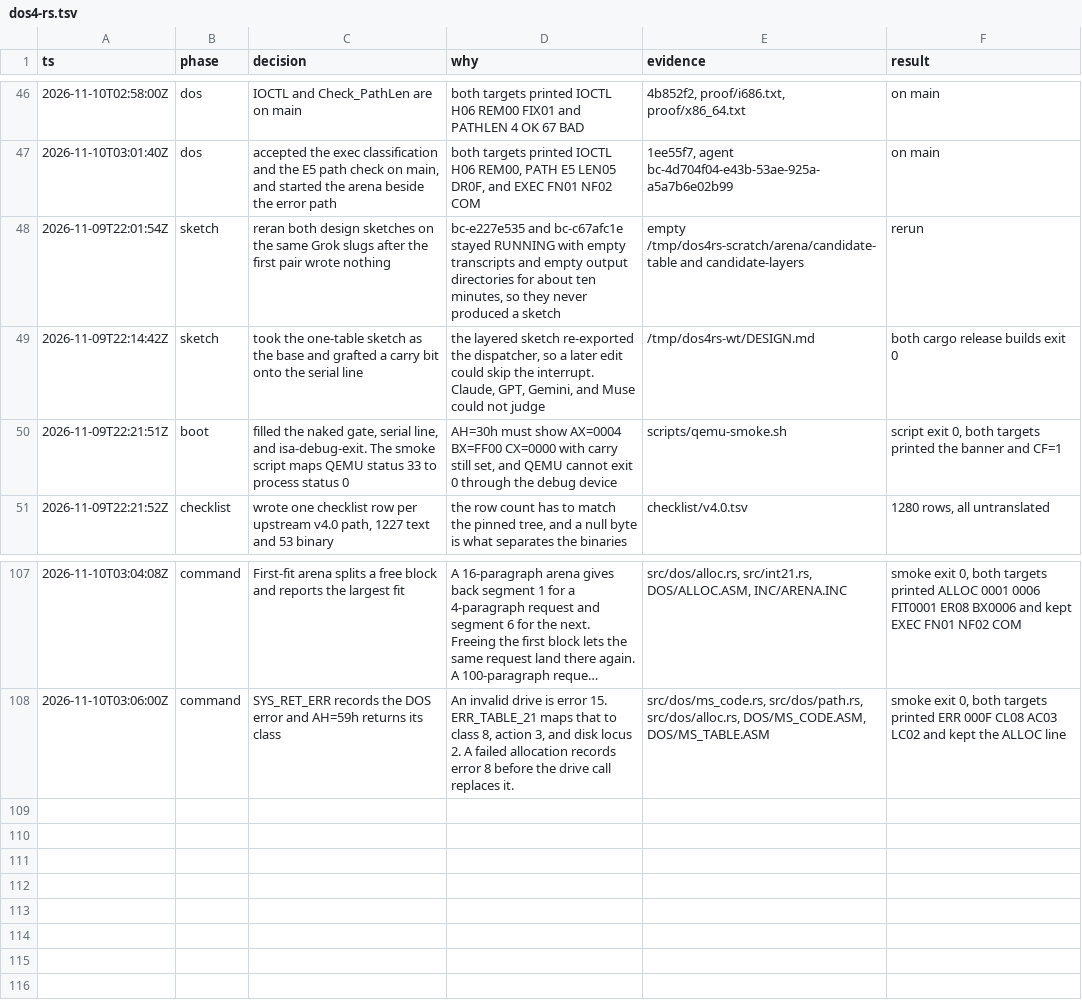
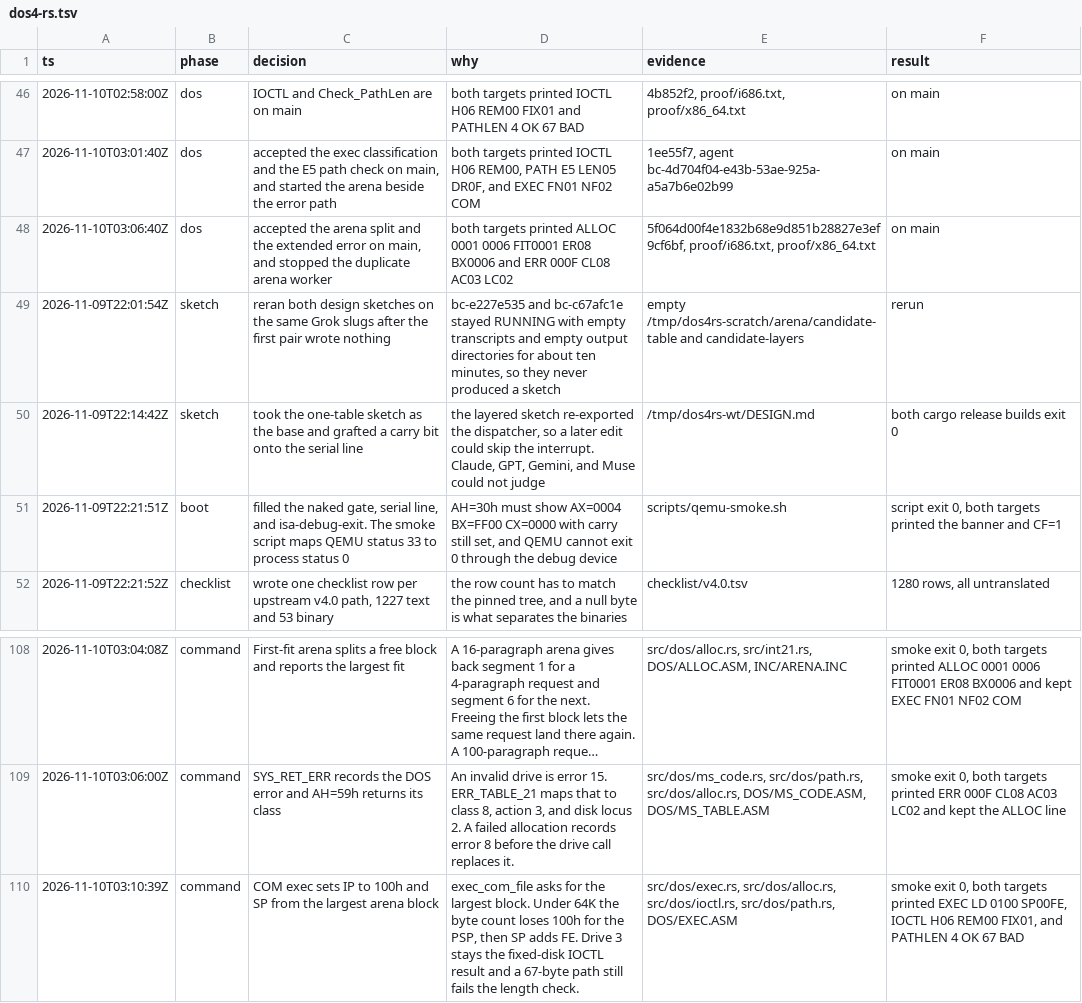
Before and after one commit to JamesLinYJ/DOS-RS, a TSV file: .audit/dos4-rs.tsv, drawn as a sheet; only a part is shown, gaps mark what is left out; long unchanged cells end in ….

Commit message:
feat(dos): set the COM entry IP and stack
A COM load uses IP 100h. The stack is the largest free block, minus the
PSP, plus FE. The fixed-disk IOCTL result and the 67-byte path check
stay on the serial line.

```diff
--- a/.audit/dos4-rs.tsv
+++ b/.audit/dos4-rs.tsv
@@ -47,2 +47,3 @@ ts	phase	decision	why	evidence	result
 2026-11-10T03:01:40Z	dos	accepted the exec classification and the E5 path check on main, and started the arena beside the error path	both targets printed IOCTL H06 REM00, PATH E5 LEN05 DR0F, and EXEC FN01 NF02 COM	1ee55f7, agent bc-4d704f04-e43b-53ae-925a-a5a7b6e02b99	on main
+2026-11-10T03:06:40Z	dos	accepted the arena split and the extended error on main, and stopped the duplicate arena worker	both targets printed ALLOC 0001 0006 FIT0001 ER08 BX0006 and ERR 000F CL08 AC03 LC02	5f064d00f4e1832b68e9d851b28827e3ef9cf6bf, proof/i686.txt, proof/x86_64.txt	on main
 2026-11-09T22:01:54Z	sketch	reran both design sketches on the same Grok slugs after the first pair wrote nothing	bc-e227e535 and bc-c67afc1e stayed RUNNING with empty transcripts and empty output directories for about ten minutes, so they never produced a sketch	empty /tmp/dos4rs-scratch/arena/candidate-table and candidate-layers	rerun
@@ -108 +109,2 @@ ts	phase	decision	why	evidence	result
 2026-11-10T03:06:00Z	command	SYS_RET_ERR records the DOS error and AH=59h returns its class	An invalid drive is error 15. ERR_TABLE_21 maps that to class 8, action 3, and disk locus 2. A failed allocation records error 8 before the drive call replaces it.	src/dos/ms_code.rs, src/dos/path.rs, src/dos/alloc.rs, DOS/MS_CODE.ASM, DOS/MS_TABLE.ASM	smoke exit 0, both targets printed ERR 000F CL08 AC03 LC02 and kept the ALLOC line
+2026-11-10T03:10:39Z	command	COM exec sets IP to 100h and SP from the largest arena block	exec_com_file asks for the largest block. Under 64K the byte count loses 100h for the PSP, then SP adds FE. Drive 3 stays the fixed-disk IOCTL result and a 67-byte path still fails the length check.	src/dos/exec.rs, src/dos/alloc.rs, src/dos/ioctl.rs, src/dos/path.rs, DOS/EXEC.ASM	smoke exit 0, both targets printed EXEC LD 0100 SP00FE, IOCTL H06 REM00 FIX01, and PATHLEN 4 OK 67 BAD
```
Also changed, not shown: 8 other files.
